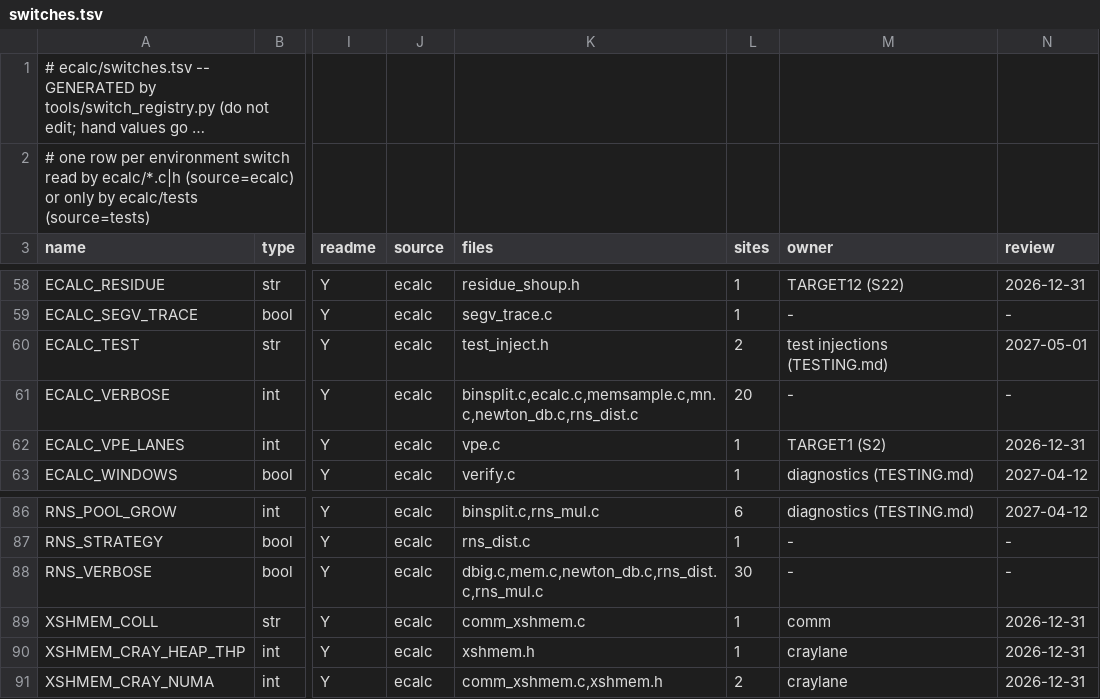
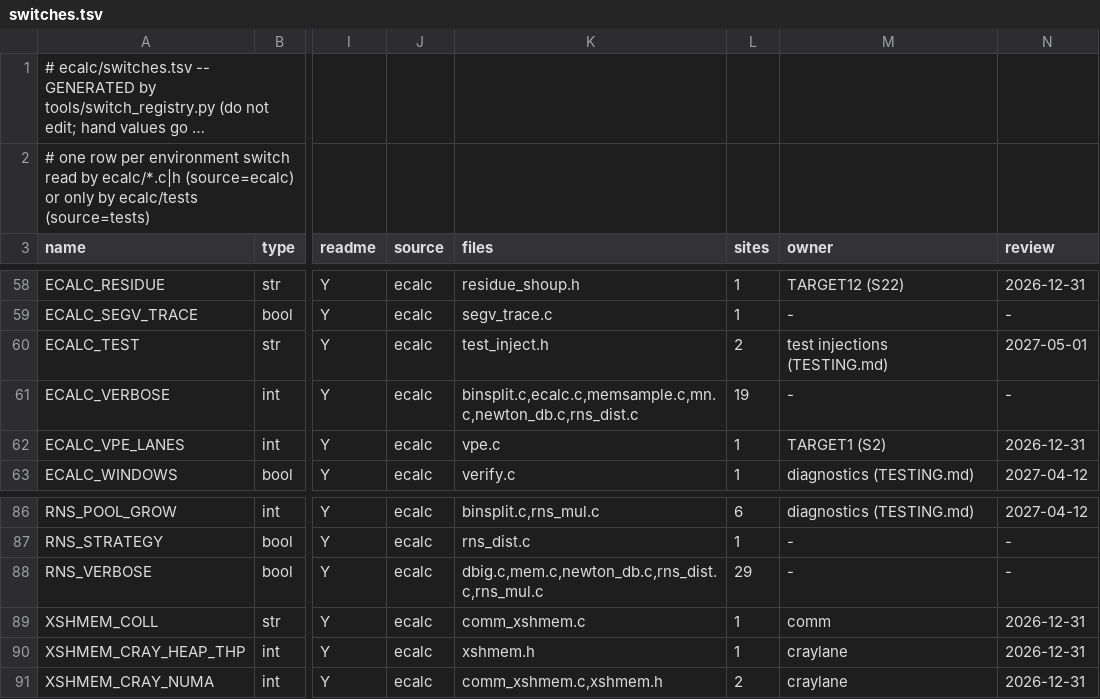
Before and after one commit to cecoppola/ntt, a TSV file: ecalc/switches.tsv, drawn as a sheet; only a part is shown, gaps mark what is left out; long unchanged cells end in …; the diff names each change by its address in the sheet, - before the commit and + after, or states it on an @@ line.

```diff
--- a/ecalc/switches.tsv
+++ b/ecalc/switches.tsv
-L61 (sites): 20
+L61 (sites): 19
-L88 (sites): 30
+L88 (sites): 29
```
Also changed, not shown: 5 other files.
